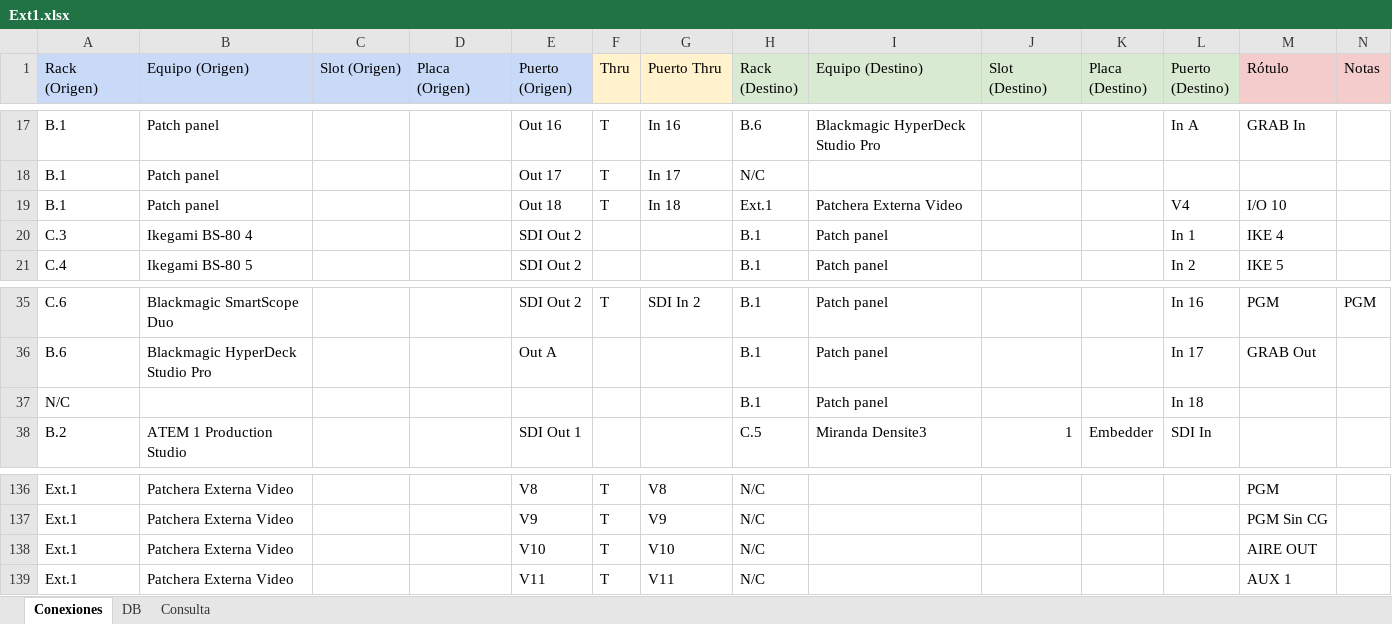
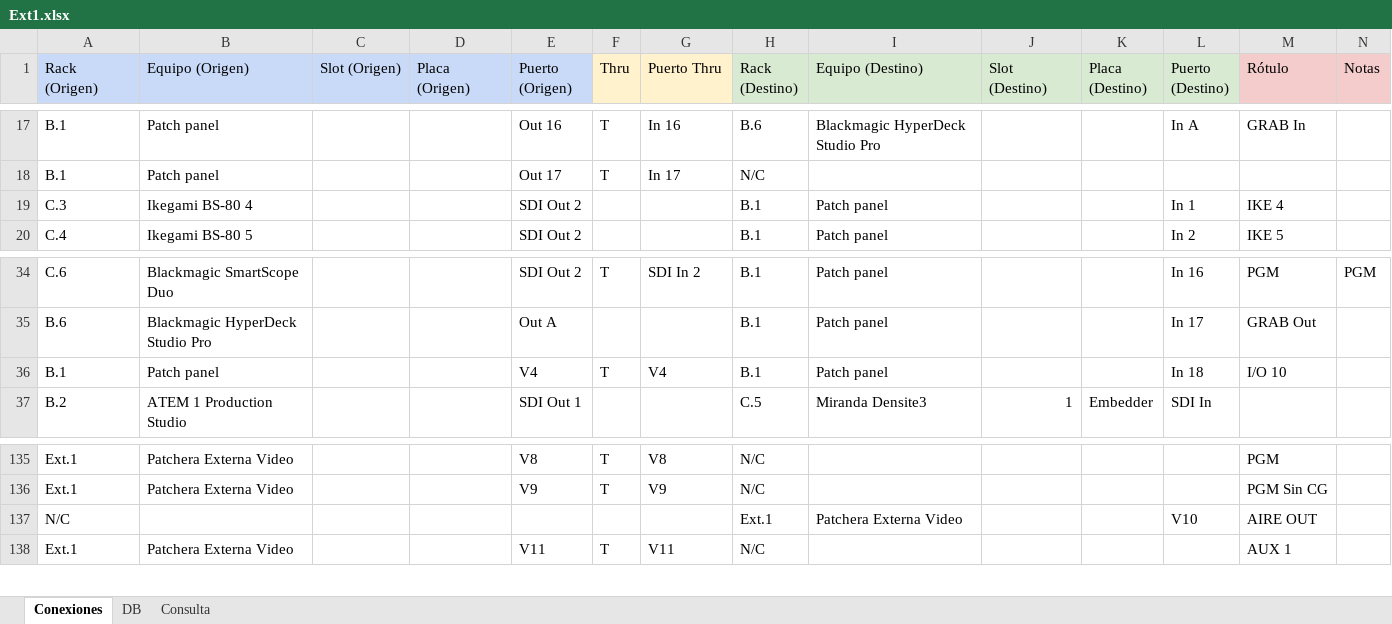
Before and after one commit to mmuccillo55/A7K9X2QF, an Excel workbook: Ext1.xlsx, sheet Conexiones, drawn as a sheet; only a part is shown, gaps mark what is left out; values as stored, in another font and other column widths than the file's, no borders; charts and pictures and conditional formats not drawn; removed rows and columns are numbered as before the commit, all else as after; rows hold the shown columns only; the diff names each change by its address in the sheet, - before the commit and + after, or states it on an @@ line.

Commit message:
Add files via upload

```diff
--- a/Ext1.xlsx (sheet Conexiones)
+++ b/Ext1.xlsx (sheet Conexiones)
-row 19: B.1 | Patch panel |  |  | Out 18 | T | In 18 | Ext.1 | Patchera Externa Video |  |  | V4 | I/O 10
-row 37: N/C |  |  |  |  |  |  | B.1 | Patch panel |  |  | In 18
+row 36: B.1 | Patch panel |  |  | V4 | T | V4 | B.1 | Patch panel |  |  | In 18 | I/O 10
-row 138: Ext.1 | Patchera Externa Video |  |  | V10 | T | V10 | N/C |  |  |  |  | AIRE OUT
+row 137: N/C |  |  |  |  |  |  | Ext.1 | Patchera Externa Video |  |  | V10 | AIRE OUT
```
Also changed, not shown: sheet Consulta, formulas that keep their value.
